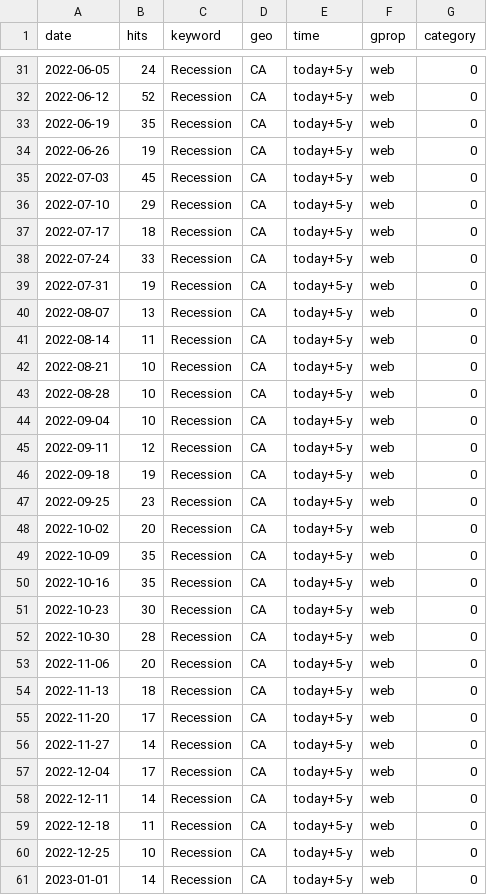
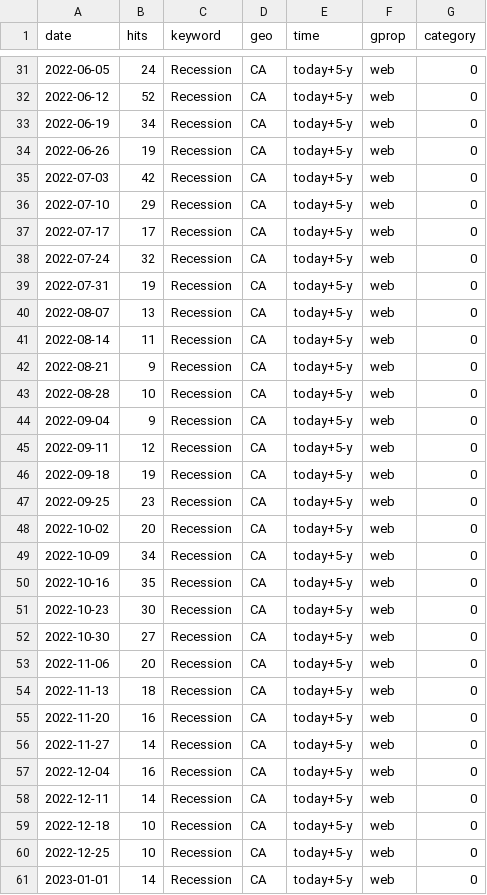
Before and after one commit to nadoune/automate_Rscript, a CSV file: data/Recession_trends.csv, drawn as a sheet; only a part is shown, gaps mark what is left out; the diff covers the shown part only.

```diff
--- a/data/Recession_trends.csv
+++ b/data/Recession_trends.csv
@@ -32,8 +32,8 @@
 2022-06-12,52,"Recession","CA","today+5-y","web",0
-2022-06-19,35,"Recession","CA","today+5-y","web",0
+2022-06-19,34,"Recession","CA","today+5-y","web",0
 2022-06-26,19,"Recession","CA","today+5-y","web",0
-2022-07-03,45,"Recession","CA","today+5-y","web",0
+2022-07-03,42,"Recession","CA","today+5-y","web",0
 2022-07-10,29,"Recession","CA","today+5-y","web",0
-2022-07-17,18,"Recession","CA","today+5-y","web",0
-2022-07-24,33,"Recession","CA","today+5-y","web",0
+2022-07-17,17,"Recession","CA","today+5-y","web",0
+2022-07-24,32,"Recession","CA","today+5-y","web",0
 2022-07-31,19,"Recession","CA","today+5-y","web",0
@@ -41,5 +41,5 @@
 2022-08-14,11,"Recession","CA","today+5-y","web",0
-2022-08-21,10,"Recession","CA","today+5-y","web",0
+2022-08-21,9,"Recession","CA","today+5-y","web",0
 2022-08-28,10,"Recession","CA","today+5-y","web",0
-2022-09-04,10,"Recession","CA","today+5-y","web",0
+2022-09-04,9,"Recession","CA","today+5-y","web",0
 2022-09-11,12,"Recession","CA","today+5-y","web",0
@@ -48,13 +48,13 @@
 2022-10-02,20,"Recession","CA","today+5-y","web",0
-2022-10-09,35,"Recession","CA","today+5-y","web",0
+2022-10-09,34,"Recession","CA","today+5-y","web",0
 2022-10-16,35,"Recession","CA","today+5-y","web",0
 2022-10-23,30,"Recession","CA","today+5-y","web",0
-2022-10-30,28,"Recession","CA","today+5-y","web",0
+2022-10-30,27,"Recession","CA","today+5-y","web",0
 2022-11-06,20,"Recession","CA","today+5-y","web",0
 2022-11-13,18,"Recession","CA","today+5-y","web",0
-2022-11-20,17,"Recession","CA","today+5-y","web",0
+2022-11-20,16,"Recession","CA","today+5-y","web",0
 2022-11-27,14,"Recession","CA","today+5-y","web",0
-2022-12-04,17,"Recession","CA","today+5-y","web",0
+2022-12-04,16,"Recession","CA","today+5-y","web",0
 2022-12-11,14,"Recession","CA","today+5-y","web",0
-2022-12-18,11,"Recession","CA","today+5-y","web",0
+2022-12-18,10,"Recession","CA","today+5-y","web",0
 2022-12-25,10,"Recession","CA","today+5-y","web",0
```
Also changed, not shown: 36 edited cells elsewhere in this file, data/Inflation_trends.csv, data/SupplyChain_trends.csv.
